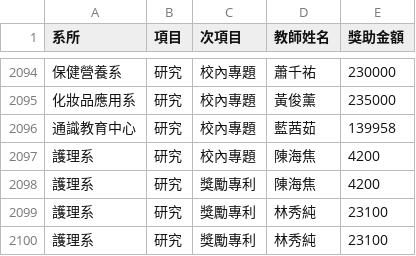
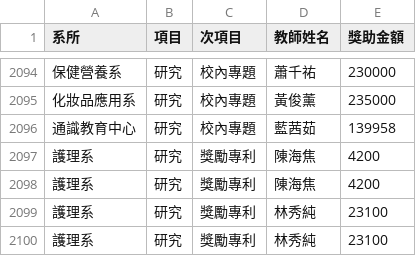
Before and after one commit to Hungming6325/teacher-grants-web, a CSV file: public/data/grants_114.csv, drawn as a sheet; only a part is shown, gaps mark what is left out; the diff names each change by its address in the sheet, - before the commit and + after, or states it on an @@ line.

Commit message:
update page

```diff
--- a/public/data/grants_114.csv
+++ b/public/data/grants_114.csv
-C2097 (次項目): 校內專題
+C2097 (次項目): 獎勵專利
```
